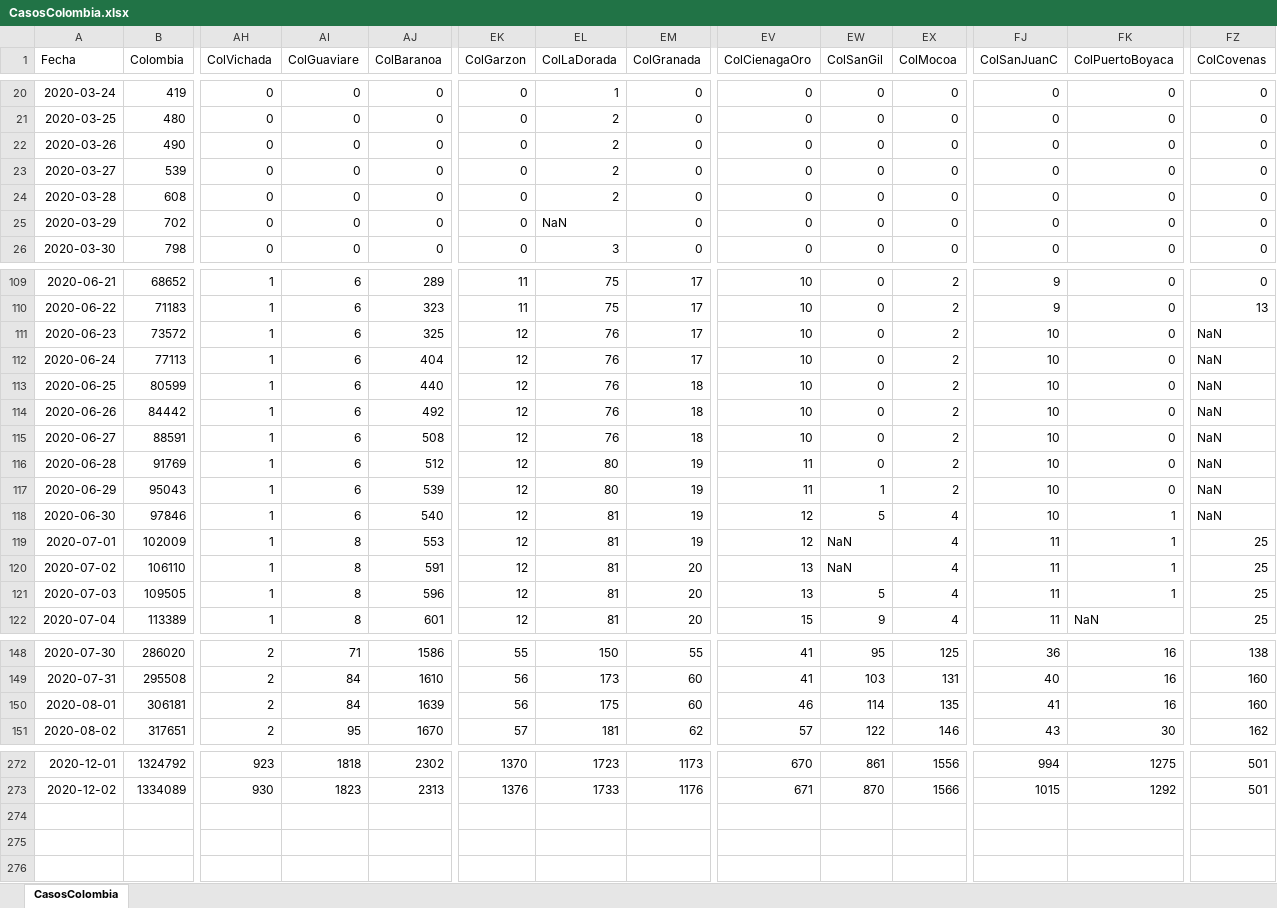
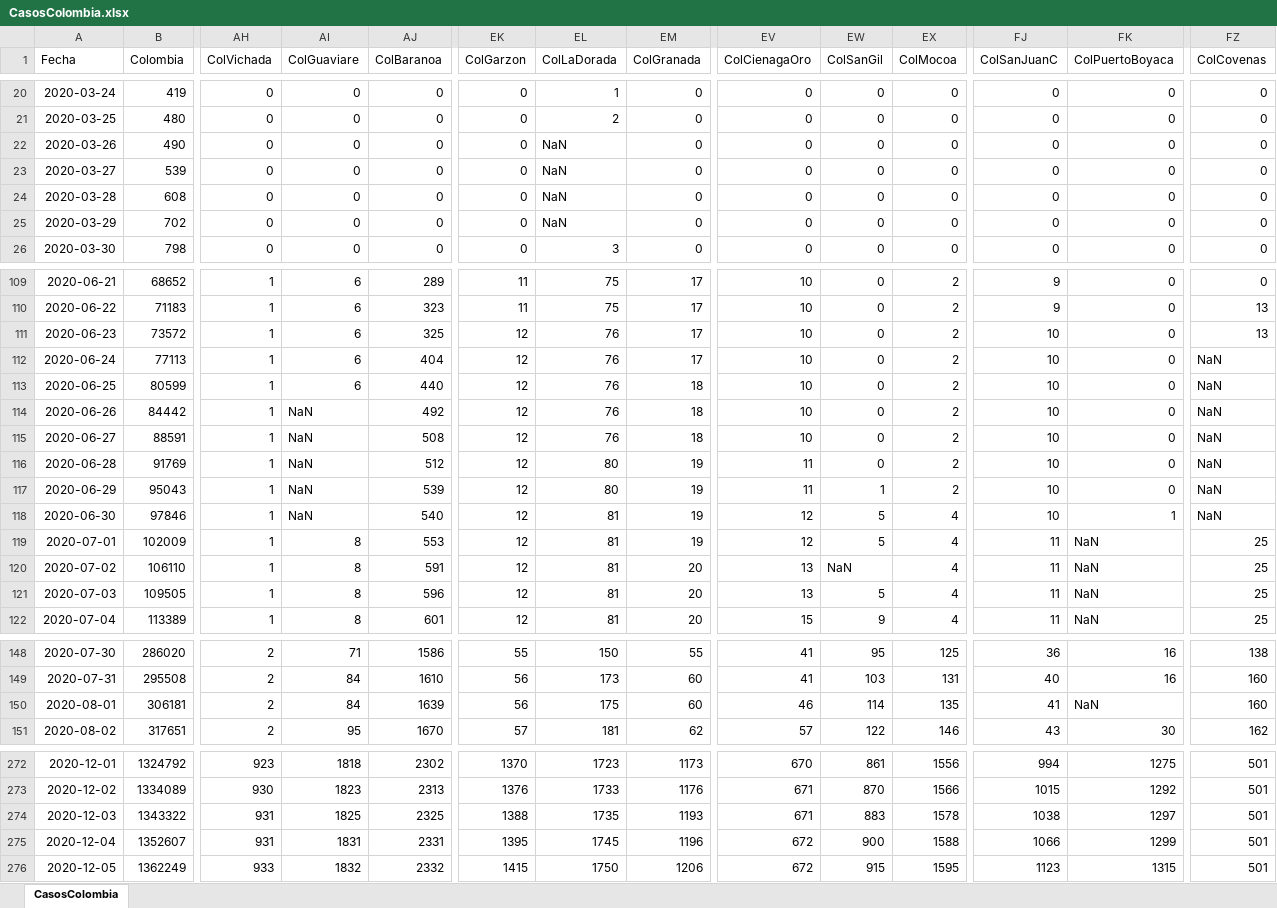
Before and after one commit to 1Alacer/covid, an Excel workbook: CasosColombia.xlsx, sheet CasosColombia, drawn as a sheet; only a part is shown, gaps mark what is left out; values as stored, in another font and other column widths than the file's, no borders; rows hold the shown columns only; the diff covers the shown part only; the diff names each change by its address in the sheet, - before the commit and + after, or states it on an @@ line.

```diff
--- a/CasosColombia.xlsx (sheet CasosColombia)
+++ b/CasosColombia.xlsx (sheet CasosColombia)
-EL22:EL24 (ColLaDorada): 2
+EL22:EL24 (ColLaDorada): NaN
-FZ111 (ColCovenas): NaN
+FZ111 (ColCovenas): 13
-AI114:AI118 (ColGuaviare): 6
+AI114:AI118 (ColGuaviare): NaN
-EW119 (ColSanGil): NaN
+EW119 (ColSanGil): 5
-FK119:FK121 (ColPuertoBoyaca): 1
+FK119:FK121 (ColPuertoBoyaca): NaN
-FK150 (ColPuertoBoyaca): 16
+FK150 (ColPuertoBoyaca): NaN
+row 274: 2020-12-03 | 1343322 | 931 | 1825 | 2325 | 1388 | 1735 | 1193 | 671 | 883 | 1578 | 1038 | 1297 | 501
+row 275: 2020-12-04 | 1352607 | 931 | 1831 | 2331 | 1395 | 1745 | 1196 | 672 | 900 | 1588 | 1066 | 1299 | 501
+row 276: 2020-12-05 | 1362249 | 933 | 1832 | 2332 | 1415 | 1750 | 1206 | 672 | 915 | 1595 | 1123 | 1315 | 501
```
Also changed, not shown: 2 edited cells elsewhere in this sheet, 1 other file.
